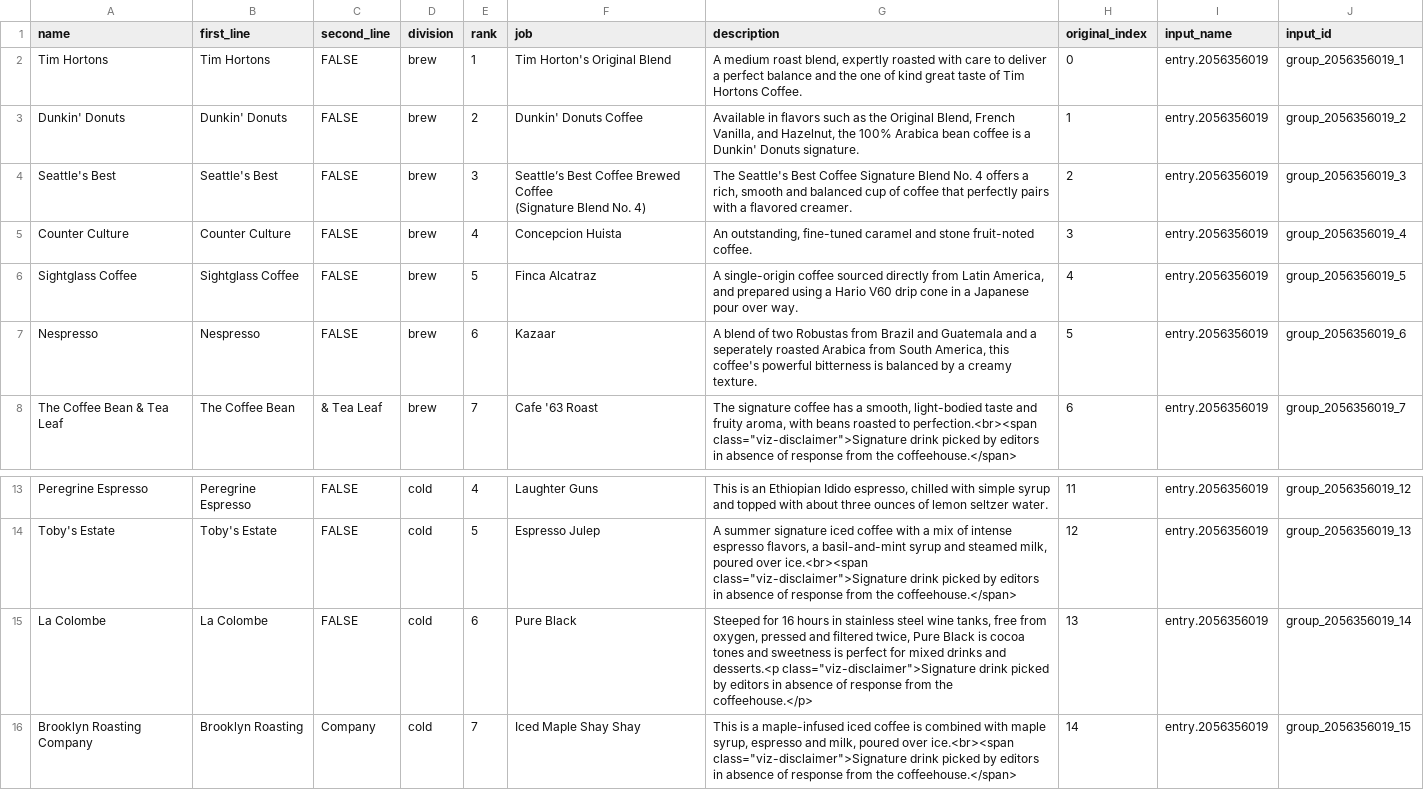
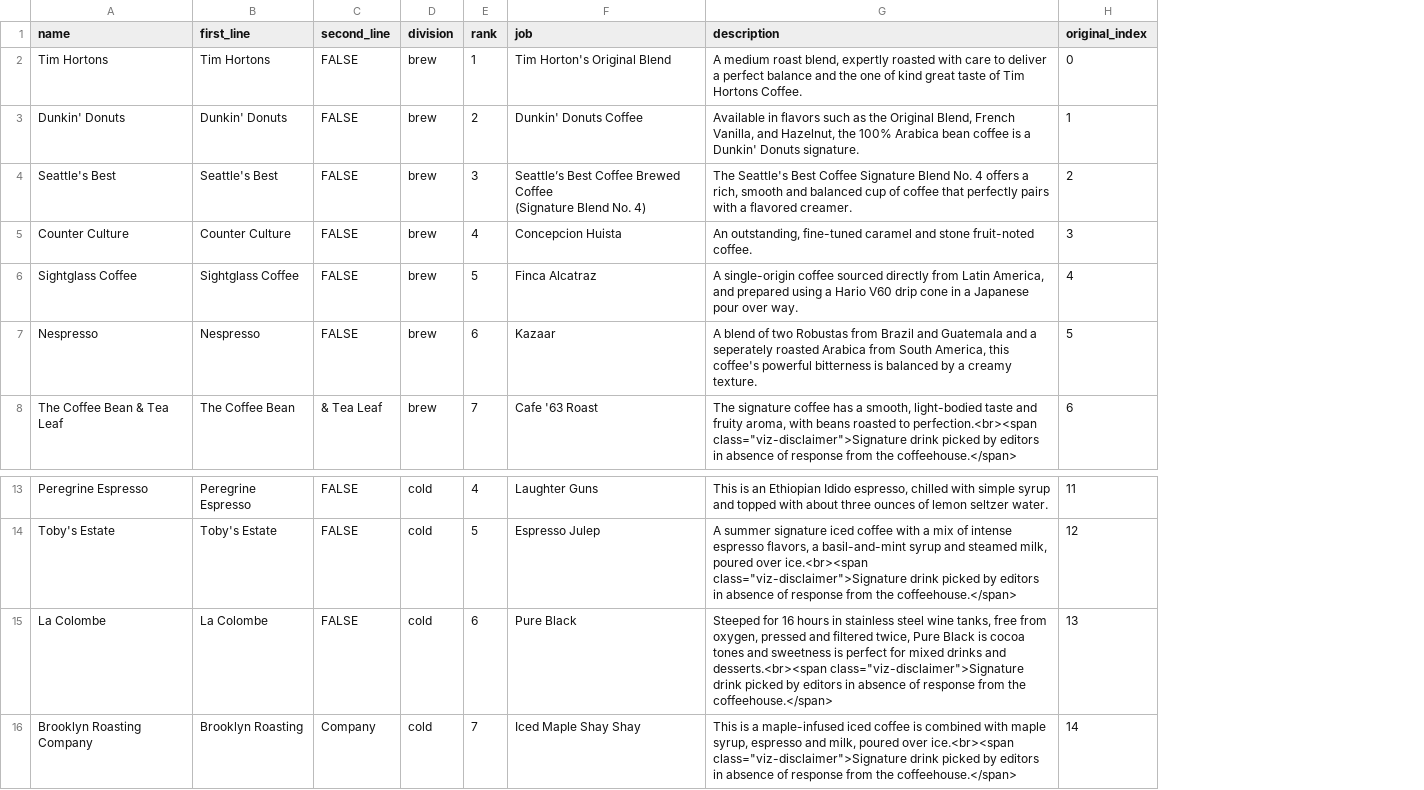
Before and after one commit to gwezerek/coffee_bracket, a TSV file: data/competitors.tsv, drawn as a sheet; only a part is shown, gaps mark what is left out; the diff names each change by its address in the sheet, - before the commit and + after, or states it on an @@ line.

```diff
--- a/data/competitors.tsv
+++ b/data/competitors.tsv
-column I (input_name), rows 2-8: all entry.2056356019; rows 13-16: all entry.2056356019
-column J (input_id), rows 2-8: group_2056356019_1 | group_2056356019_2 | group_2056356019_3 | group_2056356019_4 | group_2056356019_5 | group_2056356019_6 | group_2056356019_7; rows 13-16: group_2056356019_12 | group_2056356019_13 | group_2056356019_14 | group_2056356019_15
-G15 (description): …drinks and desserts.<p class="viz-disclaimer">Signature drink picked by editors in absence of response from the coffeehouse.</p>
+G15 (description): …drinks and desserts.<br><span class="viz-disclaimer">Signature drink picked by editors in absence of response from the coffeehouse.</span>
```
Also changed, not shown: 7 other files.
